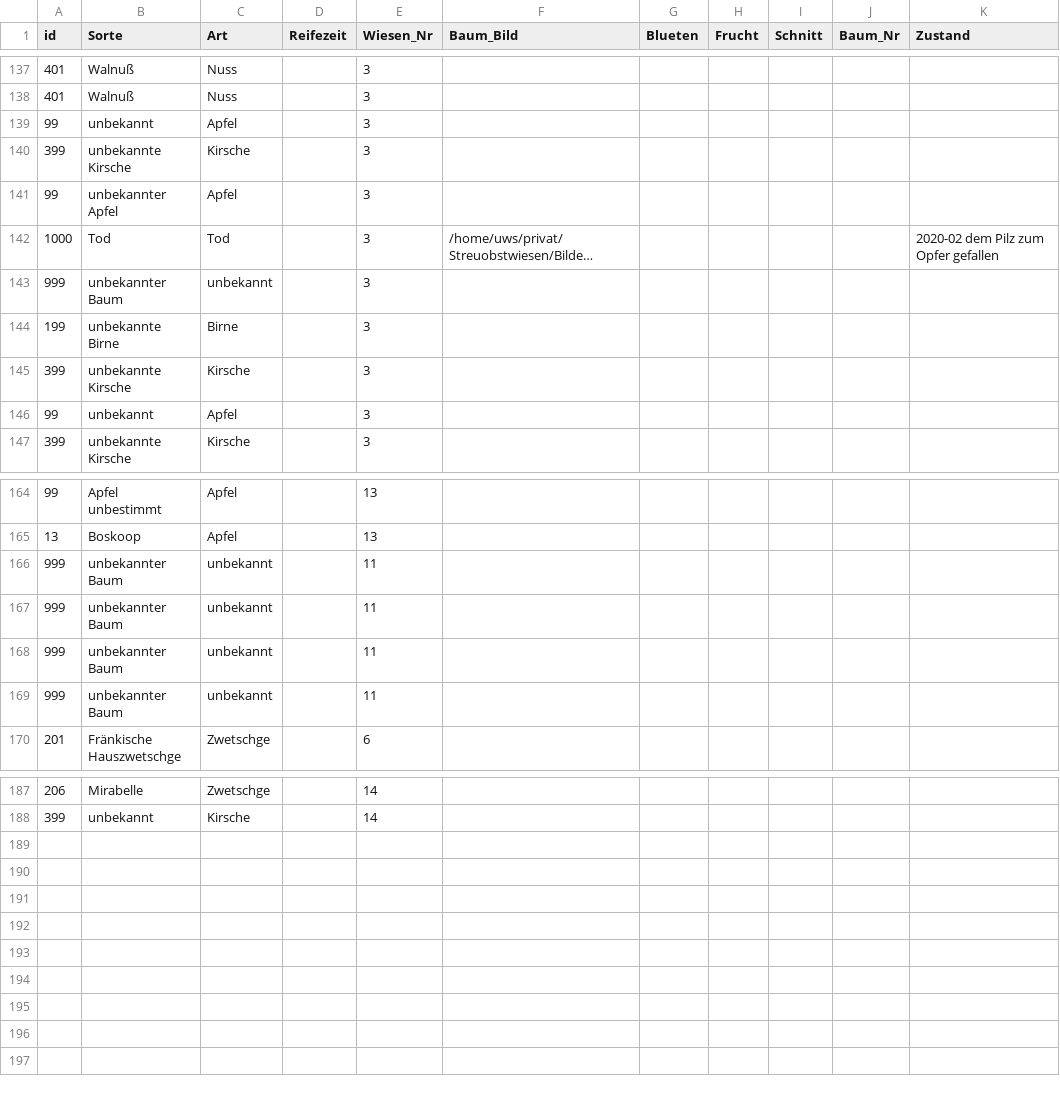
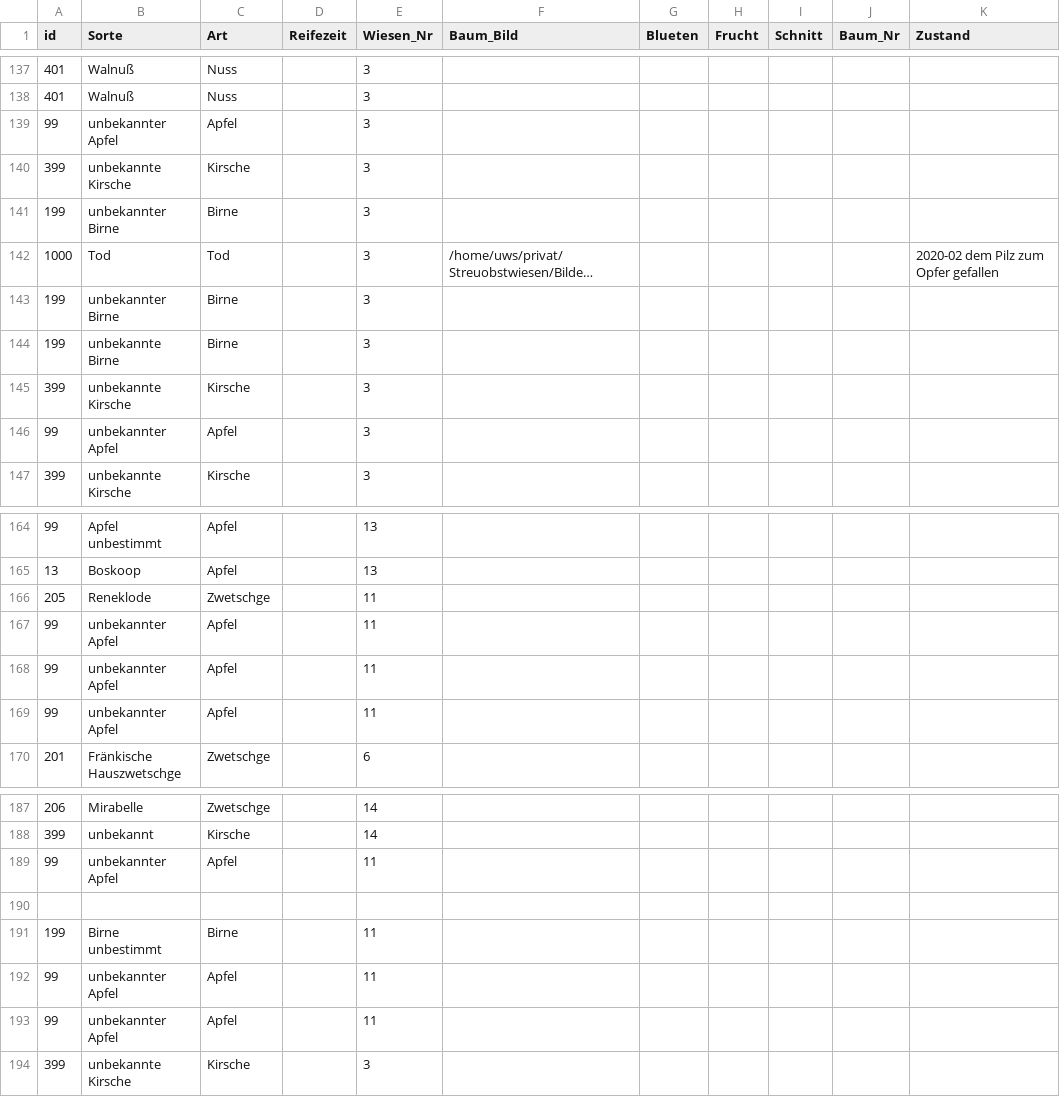
Before and after one commit to uwsSuT/Streuobstwiesen, a CSV file: init_db/Baeume.csv, drawn as a sheet; only a part is shown, gaps mark what is left out; long unchanged cells end in …; removed rows and columns are numbered as before the commit, all else as after; the diff covers the shown part only; the diff names each change by its address in the sheet, - before the commit and + after, or states it on an @@ line.

Commit message:
Anpassung der Bäume auf den Wiesen Osterfeuer und Gumpmühle

```diff
--- a/init_db/Baeume.csv
+++ b/init_db/Baeume.csv
-B139 (Sorte): unbekannt
+B139 (Sorte): unbekannter Apfel
@@ row 145 moved to row 140: 399 @@
+row 141: 199 | unbekannter Birne | Birne |  | 3
+row 143: 199 | unbekannter Birne | Birne |  | 3
-row 143: 999 | unbekannter Baum | unbekannt |  | 3
-row 146: 99 | unbekannt | Apfel |  | 3
-row 166: 999 | unbekannter Baum | unbekannt |  | 11
-row 167: 999 | unbekannter Baum | unbekannt |  | 11
-row 168: 999 | unbekannter Baum | unbekannt |  | 11
-row 169: 999 | unbekannter Baum | unbekannt |  | 11
+row 166: 205 | Reneklode | Zwetschge |  | 11
+row 167: 99 | unbekannter Apfel | Apfel |  | 11
+row 168: 99 | unbekannter Apfel | Apfel |  | 11
+row 169: 99 | unbekannter Apfel | Apfel |  | 11
+row 189: 99 | unbekannter Apfel | Apfel |  | 11
+row 190: (empty)
+row 191: 199 | Birne unbestimmt | Birne |  | 11
+row 192: 99 | unbekannter Apfel | Apfel |  | 11
+row 193: 99 | unbekannter Apfel | Apfel |  | 11
+row 194: 399 | unbekannte Kirsche | Kirsche |  | 3
```
Also changed, not shown: 2 added rows and 2 removed rows elsewhere in this file, 3 other files.
